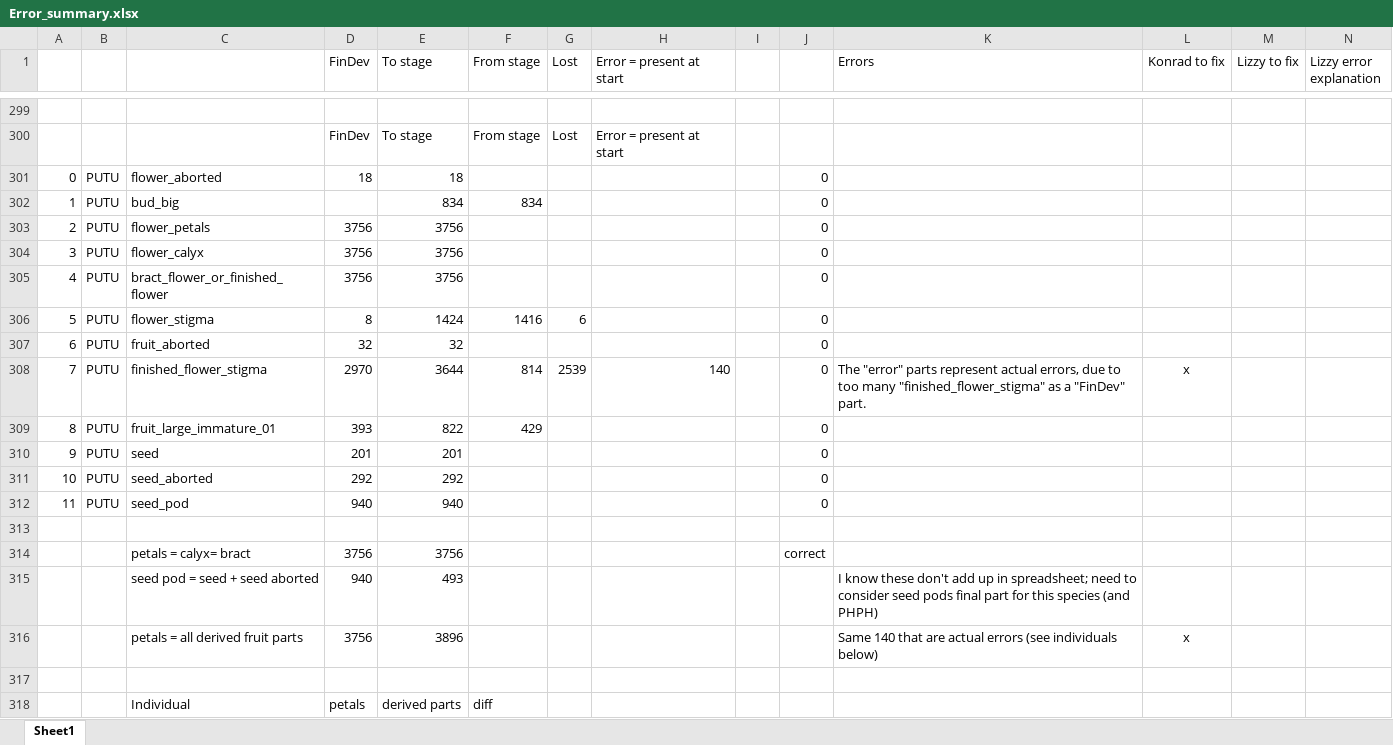
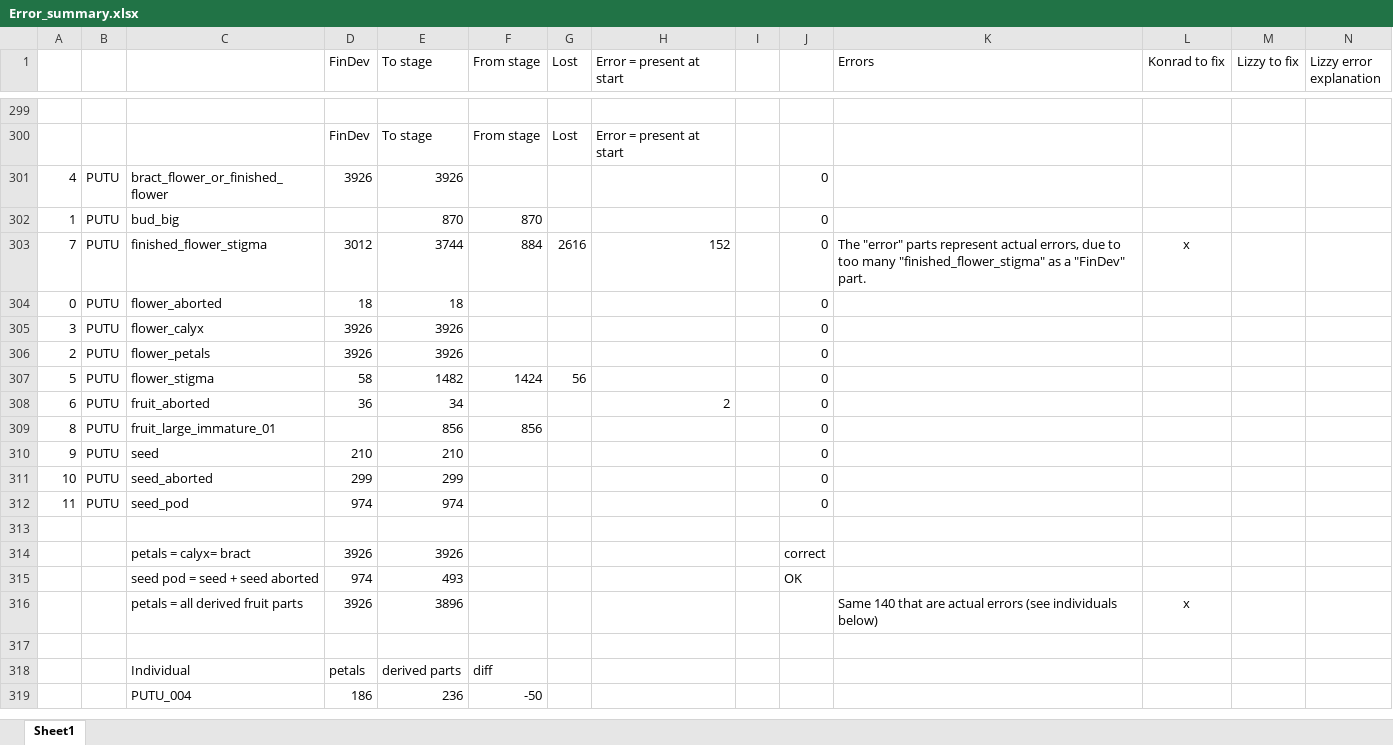
Before and after one commit to dfalster/Reproductive_Allocation_Kuringgai, an Excel workbook: docs/Error_summary.xlsx, sheet Sheet1, drawn as a sheet; only a part is shown, gaps mark what is left out; the shorter side is filled out with more unchanged rows; values as stored, in another font and other column widths than the file's, no borders; removed rows and columns are numbered as before the commit, all else as after; the diff covers the shown part only; the diff names each change by its address in the sheet, - before the commit and + after, or states it on an @@ line.

```diff
--- a/docs/Error_summary.xlsx (sheet Sheet1)
+++ b/docs/Error_summary.xlsx (sheet Sheet1)
+row 301: 4 | PUTU | bract_flower_or_finished_flower | 3926 | 3926 |  |  |  |  | 0
+row 302: 1 | PUTU | bud_big |  | 870 | 870 |  |  |  | 0
+row 303: 7 | PUTU | finished_flower_stigma | 3012 | 3744 | 884 | 2616 | 152 |  | 0 | The "error" parts represent actual errors, due to too many "finished_flower_stigma" as a "FinDev" part. | x
-row 302: 1 | PUTU | bud_big |  | 834 | 834 |  |  |  | 0
-row 303: 2 | PUTU | flower_petals | 3756 | 3756 |  |  |  |  | 0
-D305 (FinDev): 3756
+D305 (FinDev): 3926
-E305 (To stage): 3756
+E305 (To stage): 3926
-row 305: 4 | PUTU | bract_flower_or_finished_flower | 3756 | 3756 |  |  |  |  | 0
+row 306: 2 | PUTU | flower_petals | 3926 | 3926 |  |  |  |  | 0
-D307 (FinDev): 8
+D307 (FinDev): 58
-E307 (To stage): 1424
+E307 (To stage): 1482
-F307 (From stage): 1416
+F307 (From stage): 1424
-G307 (Lost): 6
+G307 (Lost): 56
-D308 (FinDev): 32
+D308 (FinDev): 36
-E308 (To stage): 32
+E308 (To stage): 34
-H308 (Error = present at start): (empty)
+H308 (Error = present at start): 2
-row 308: 7 | PUTU | finished_flower_stigma | 2970 | 3644 | 814 | 2539 | 140 |  | 0 | The "error" parts represent actual errors, due to too many "finished_flower_stigma" as a "FinDev" part. | x
-D309 (FinDev): 393
+D309 (FinDev): (empty)
-E309 (To stage): 822
+E309 (To stage): 856
-F309 (From stage): 429
+F309 (From stage): 856
-D310 (FinDev): 201
+D310 (FinDev): 210
-E310 (To stage): 201
+E310 (To stage): 210
-D311 (FinDev): 292
+D311 (FinDev): 299
-E311 (To stage): 292
+E311 (To stage): 299
-D312 (FinDev): 940
+D312 (FinDev): 974
-E312 (To stage): 940
+E312 (To stage): 974
-D314 (FinDev): 3756
+D314 (FinDev): 3926
-E314 (To stage): 3756
+E314 (To stage): 3926
-row 315:  |  | seed pod = seed + seed aborted | 940 | 493 |  |  |  |  |  | I know these don't add up in spreadsheet; need to consider seed pods final part for this species (and PHPH)
+row 315:  |  | seed pod = seed + seed aborted | 974 | 493 |  |  |  |  | OK
-D316 (FinDev): 3756
+D316 (FinDev): 3926
```
Also changed, not shown: 6 added rows, 6 removed rows, 6 moved rows and 18 edited cells elsewhere in this sheet, formulas that keep their value, 4 other files.
